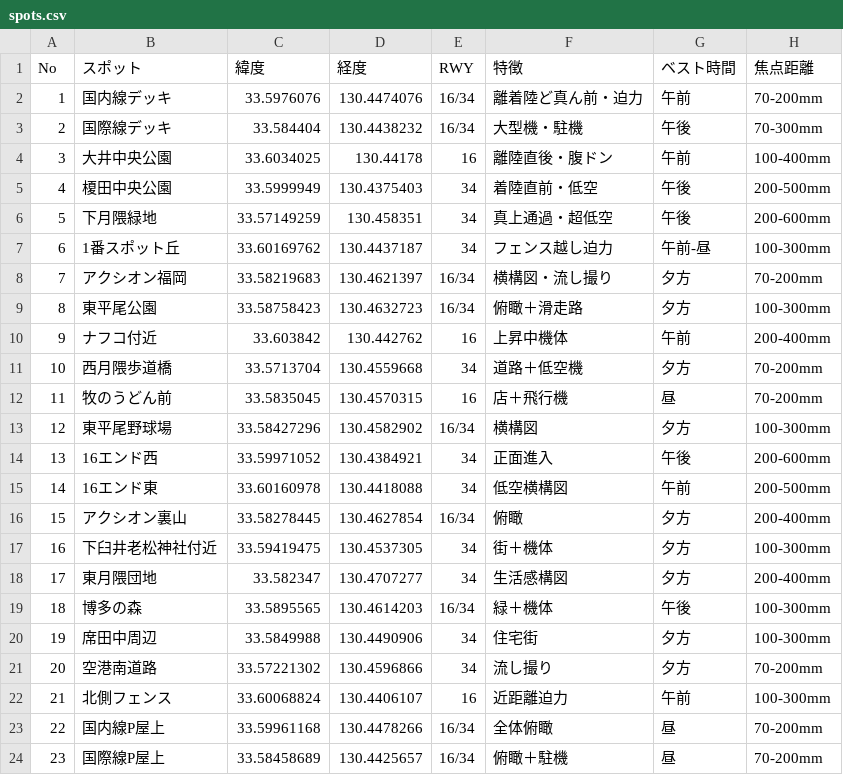
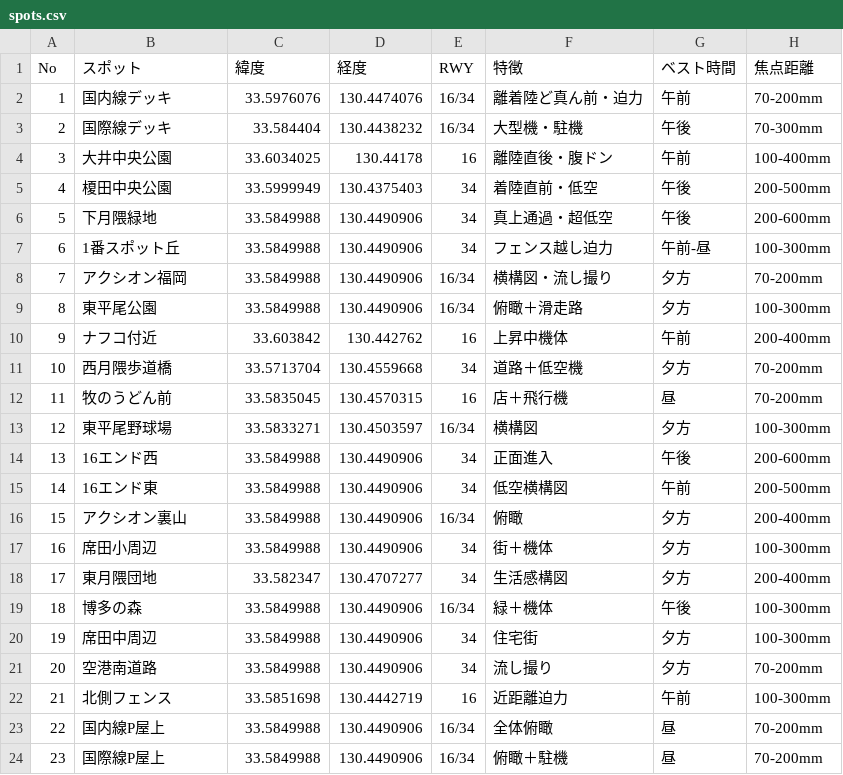
Before and after one commit to kingthe100t-lab/-, a CSV file: spots.csv, drawn as a sheet; only a part is shown; the diff covers the shown part only.

Commit message:
Add files via upload

```diff
--- a/spots.csv
+++ b/spots.csv
@@ -5,6 +5,6 @@ No,スポット,緯度,経度,RWY,特徴,ベスト時間,焦点距離
 4,榎田中央公園,33.5999949,130.4375403,34,着陸直前・低空,午後,200-500mm
-5,下月隈緑地,33.57149259,130.458351,34,真上通過・超低空,午後,200-600mm
-6,1番スポット丘,33.60169762,130.4437187,34,フェンス越し迫力,午前-昼,100-300mm
-7,アクシオン福岡,33.58219683,130.4621397,16/34,横構図・流し撮り,夕方,70-200mm
-8,東平尾公園,33.58758423,130.4632723,16/34,俯瞰＋滑走路,夕方,100-300mm
+5,下月隈緑地,33.5849988,130.4490906,34,真上通過・超低空,午後,200-600mm
+6,1番スポット丘,33.5849988,130.4490906,34,フェンス越し迫力,午前-昼,100-300mm
+7,アクシオン福岡,33.5849988,130.4490906,16/34,横構図・流し撮り,夕方,70-200mm
+8,東平尾公園,33.5849988,130.4490906,16/34,俯瞰＋滑走路,夕方,100-300mm
 9,ナフコ付近,33.603842,130.442762,16,上昇中機体,午前,200-400mm
@@ -12,13 +12,13 @@ No,スポット,緯度,経度,RWY,特徴,ベスト時間,焦点距離
 11,牧のうどん前,33.5835045,130.4570315,16,店＋飛行機,昼,70-200mm
-12,東平尾野球場,33.58427296,130.4582902,16/34,横構図,夕方,100-300mm
-13,16エンド西,33.59971052,130.4384921,34,正面進入,午後,200-600mm
-14,16エンド東,33.60160978,130.4418088,34,低空横構図,午前,200-500mm
-15,アクシオン裏山,33.58278445,130.4627854,16/34,俯瞰,夕方,200-400mm
-16,下臼井老松神社付近,33.59419475,130.4537305,34,街＋機体,夕方,100-300mm
+12,東平尾野球場,33.5833271,130.4503597,16/34,横構図,夕方,100-300mm
+13,16エンド西,33.5849988,130.4490906,34,正面進入,午後,200-600mm
+14,16エンド東,33.5849988,130.4490906,34,低空横構図,午前,200-500mm
+15,アクシオン裏山,33.5849988,130.4490906,16/34,俯瞰,夕方,200-400mm
+16,席田小周辺,33.5849988,130.4490906,34,街＋機体,夕方,100-300mm
 17,東月隈団地,33.582347,130.4707277,34,生活感構図,夕方,200-400mm
-18,博多の森,33.5895565,130.4614203,16/34,緑＋機体,午後,100-300mm
+18,博多の森,33.5849988,130.4490906,16/34,緑＋機体,午後,100-300mm
 19,席田中周辺,33.5849988,130.4490906,34,住宅街,夕方,100-300mm
-20,空港南道路,33.57221302,130.4596866,34,流し撮り,夕方,70-200mm
-21,北側フェンス,33.60068824,130.4406107,16,近距離迫力,午前,100-300mm
-22,国内線P屋上,33.59961168,130.4478266,16/34,全体俯瞰,昼,70-200mm
-23,国際線P屋上,33.58458689,130.4425657,16/34,俯瞰＋駐機,昼,70-200mm
+20,空港南道路,33.5849988,130.4490906,34,流し撮り,夕方,70-200mm
+21,北側フェンス,33.5851698,130.4442719,16,近距離迫力,午前,100-300mm
+22,国内線P屋上,33.5849988,130.4490906,16/34,全体俯瞰,昼,70-200mm
+23,国際線P屋上,33.5849988,130.4490906,16/34,俯瞰＋駐機,昼,70-200mm
```
Also changed, not shown: 2 added rows, 2 removed rows and 129 edited cells elsewhere in this file.
